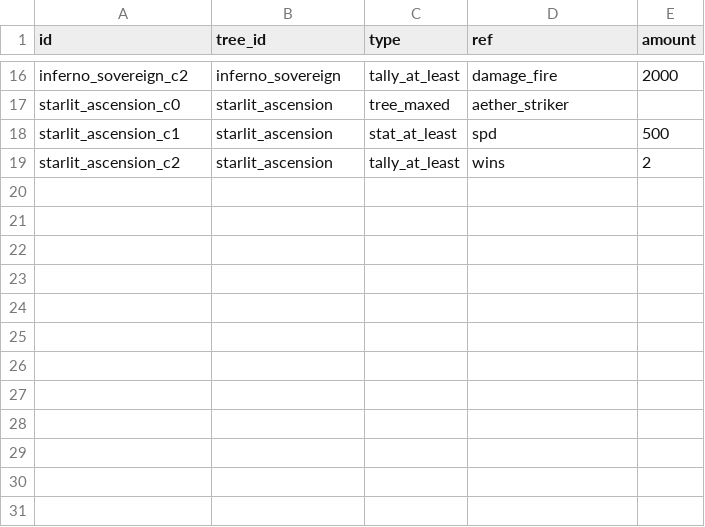
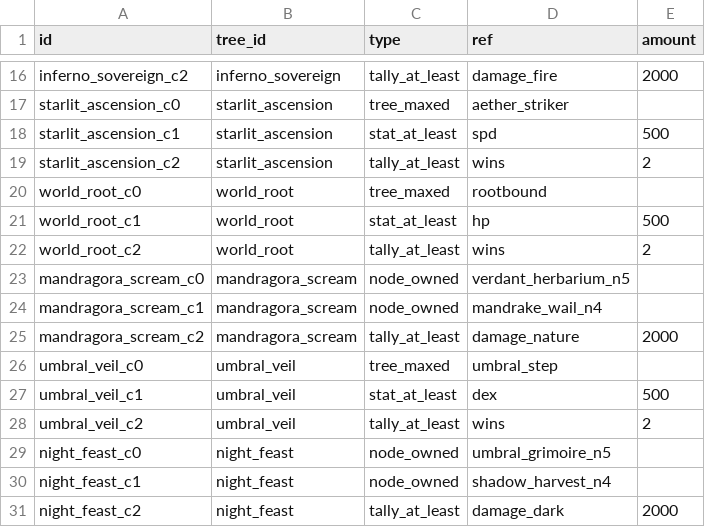
Before and after one commit to kjew2/MonStack, a CSV file: content_src/chase_conditions.csv, drawn as a sheet; only a part is shown, gaps mark what is left out.

```diff
--- a/content_src/chase_conditions.csv
+++ b/content_src/chase_conditions.csv
@@ -19 +19,13 @@ starlit_ascension_c1,starlit_ascension,stat_at_least,spd,500
 starlit_ascension_c2,starlit_ascension,tally_at_least,wins,2
+world_root_c0,world_root,tree_maxed,rootbound,
+world_root_c1,world_root,stat_at_least,hp,500
+world_root_c2,world_root,tally_at_least,wins,2
+mandragora_scream_c0,mandragora_scream,node_owned,verdant_herbarium_n5,
+mandragora_scream_c1,mandragora_scream,node_owned,mandrake_wail_n4,
+mandragora_scream_c2,mandragora_scream,tally_at_least,damage_nature,2000
+umbral_veil_c0,umbral_veil,tree_maxed,umbral_step,
+umbral_veil_c1,umbral_veil,stat_at_least,dex,500
+umbral_veil_c2,umbral_veil,tally_at_least,wins,2
+night_feast_c0,night_feast,node_owned,umbral_grimoire_n5,
+night_feast_c1,night_feast,node_owned,shadow_harvest_n4,
+night_feast_c2,night_feast,tally_at_least,damage_dark,2000
```
Also changed, not shown: content_src/constants.csv, content_src/monster_skills.csv, 42 other files.
